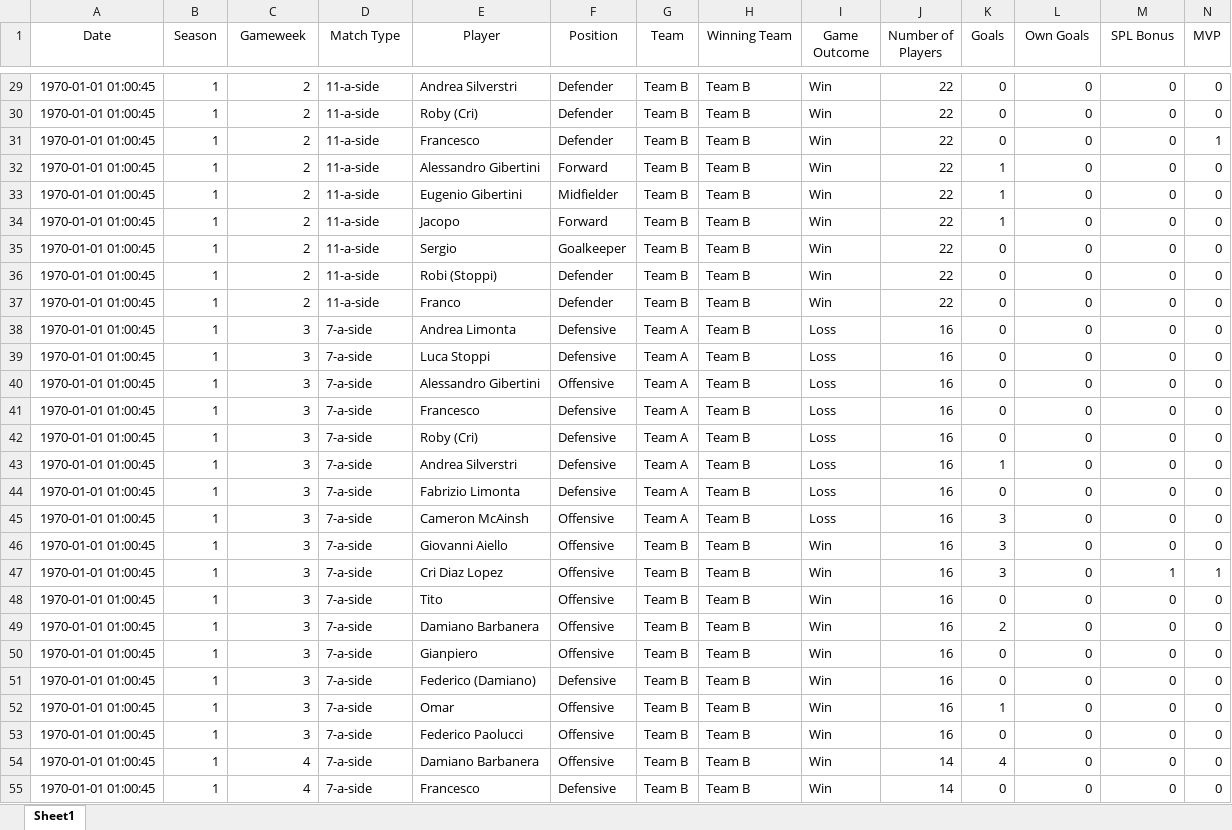
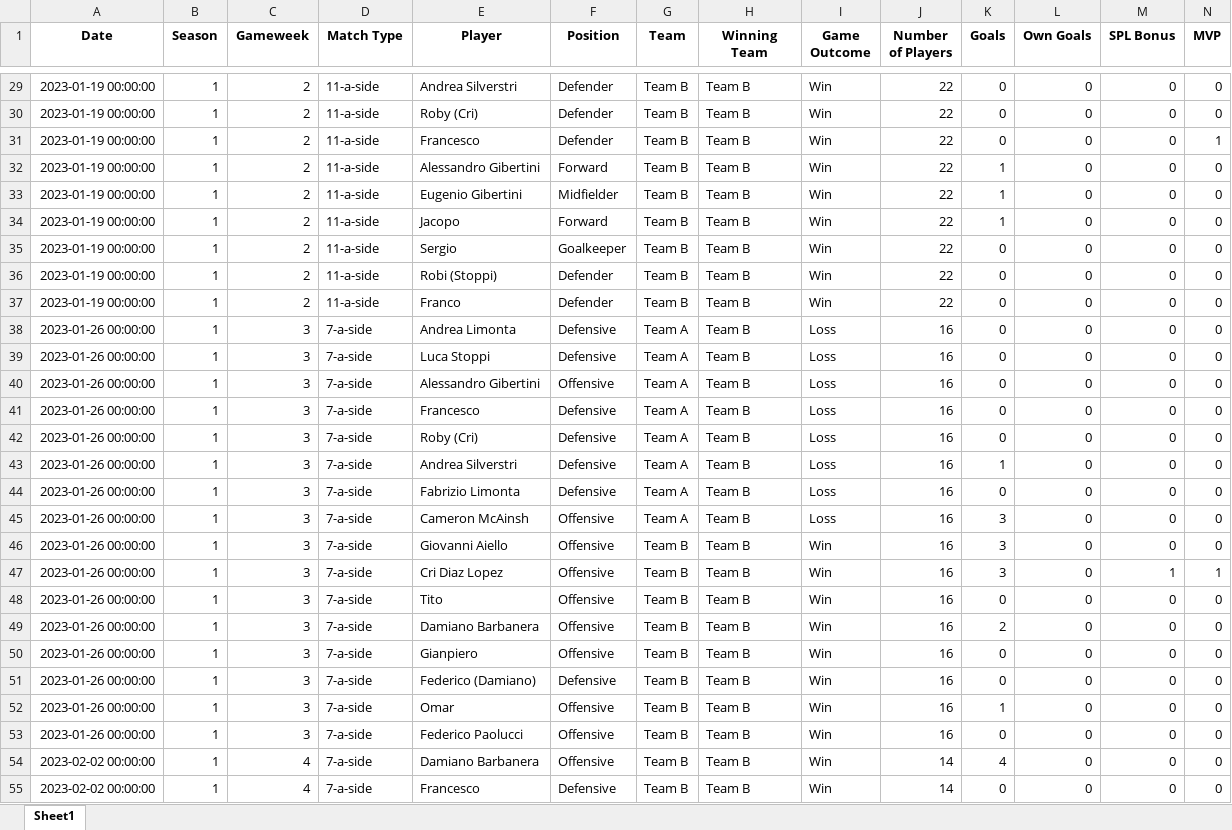
Before and after one commit to mcainshcameron/SPL, an Excel workbook: points.xlsx, sheet Sheet1, drawn as a sheet; only a part is shown, gaps mark what is left out; values as stored, in another font and other column widths than the file's, no borders; the diff covers the shown part only; the diff names each change by its address in the sheet, - before the commit and + after, or states it on an @@ line.

```diff
--- a/points.xlsx (sheet Sheet1)
+++ b/points.xlsx (sheet Sheet1)
-A1:N1 bold: off
+A1:N1 bold: on
-A29:A37 (Date): 1970-01-01 01:00:45
+A29:A37 (Date): 2023-01-19 00:00:00
-A38:A53 (Date): 1970-01-01 01:00:45
+A38:A53 (Date): 2023-01-26 00:00:00
-A54:A55 (Date): 1970-01-01 01:00:45
+A54:A55 (Date): 2023-02-02 00:00:00
```
Also changed, not shown: 394 edited cells and cell formats elsewhere in this sheet, games.xlsx, 10 other files.
